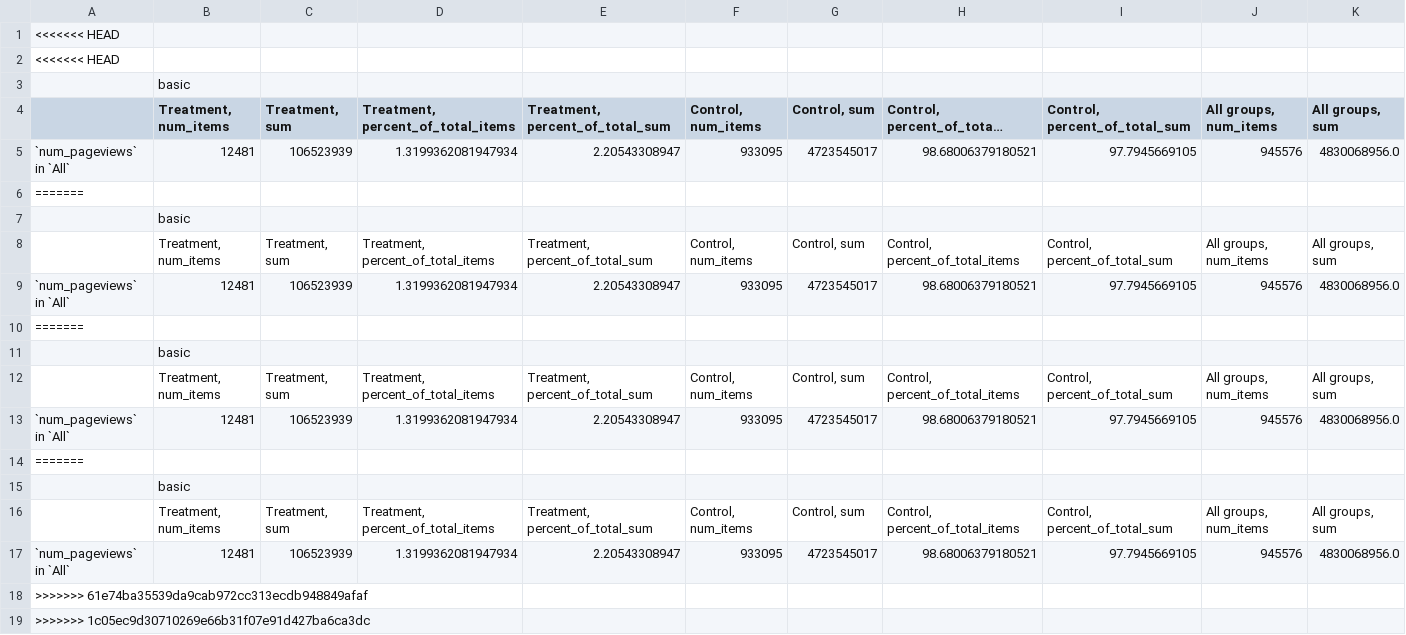
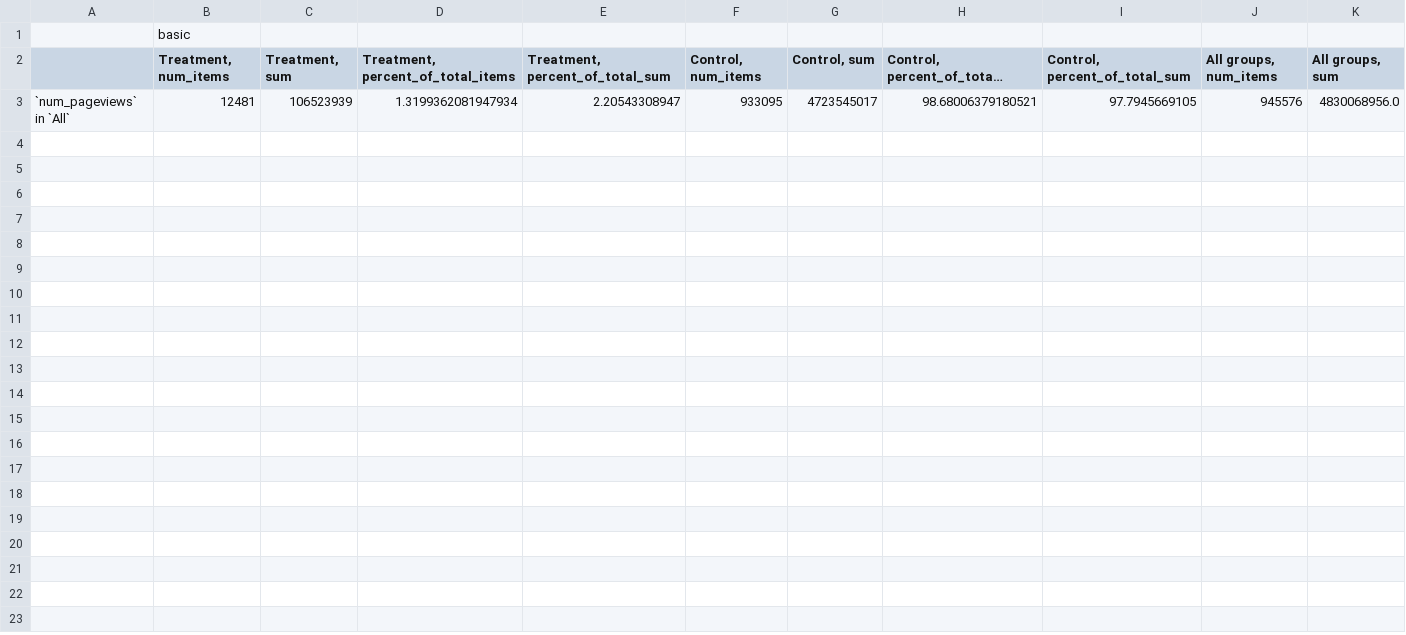
Before and after one commit to nickmvincent/ugc-val-est, a CSV file: csv_files/STATS_on_s_rq_13_ugc_val_est2_samples0,1,2.csv, drawn as a sheet; only a part is shown; long unchanged cells end in …; rows hold the shown columns only; the diff names each change by its address in the sheet, - before the commit and + after, or states it on an @@ line.

```diff
--- a/csv_files/STATS_on_s_rq_13_ugc_val_est2_samples0,1,2.csv
+++ b/csv_files/STATS_on_s_rq_13_ugc_val_est2_samples0,1,2.csv
-row 1: <<<<<<< HEAD
-row 2: <<<<<<< HEAD
-row 6: =======
-row 7:  | basic
-row 8:  | Treatment, num_items | Treatment, sum | Treatment, percent_of_total_items | Treatment, percent_of_total_sum | Control, num_items | Control, sum | Control, percent_of_total_items | Control, percent_of_total_sum | All groups, num_items | All groups, sum
-row 9: `num_pageviews` in `All` | 12481 | 106523939 | 1.3199362081947934 | 2.20543308947 | 933095 | 4723545017 | 98.68006379180521 | 97.7945669105 | 945576 | 4830068956.0
-row 10: =======
-row 11:  | basic
-row 12:  | Treatment, num_items | Treatment, sum | Treatment, percent_of_total_items | Treatment, percent_of_total_sum | Control, num_items | Control, sum | Control, percent_of_total_items | Control, percent_of_total_sum | All groups, num_items | All groups, sum
-row 13: `num_pageviews` in `All` | 12481 | 106523939 | 1.3199362081947934 | 2.20543308947 | 933095 | 4723545017 | 98.68006379180521 | 97.7945669105 | 945576 | 4830068956.0
-row 14: =======
-row 15:  | basic
-row 16:  | Treatment, num_items | Treatment, sum | Treatment, percent_of_total_items | Treatment, percent_of_total_sum | Control, num_items | Control, sum | Control, percent_of_total_items | Control, percent_of_total_sum | All groups, num_items | All groups, sum
-row 17: `num_pageviews` in `All` | 12481 | 106523939 | 1.3199362081947934 | 2.20543308947 | 933095 | 4723545017 | 98.68006379180521 | 97.7945669105 | 945576 | 4830068956.0
-row 18: >>>>>>> 61e74ba35539da9cab972cc313ecdb948849afaf
-row 19: >>>>>>> 1c05ec9d30710269e66b31f07e91d427ba6ca3dc
```
Also changed, not shown: SUMMARY_s.csv, csv_files/STATS_on_s_rq_14_ugc_val_est2_samples0,1,2.csv, 22 other files.
